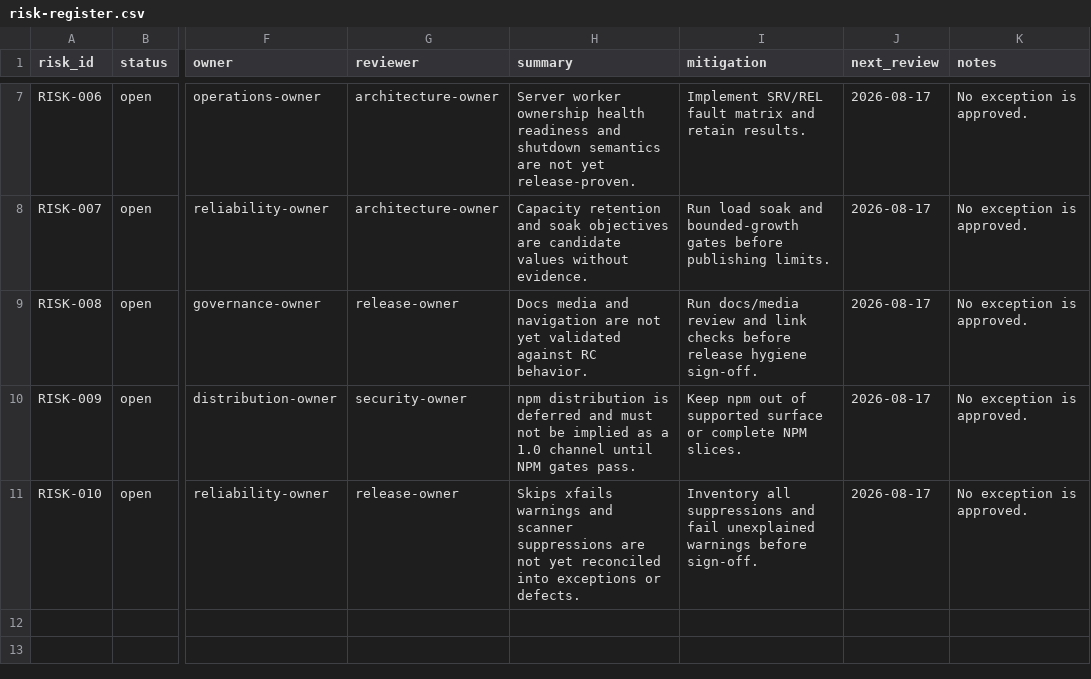
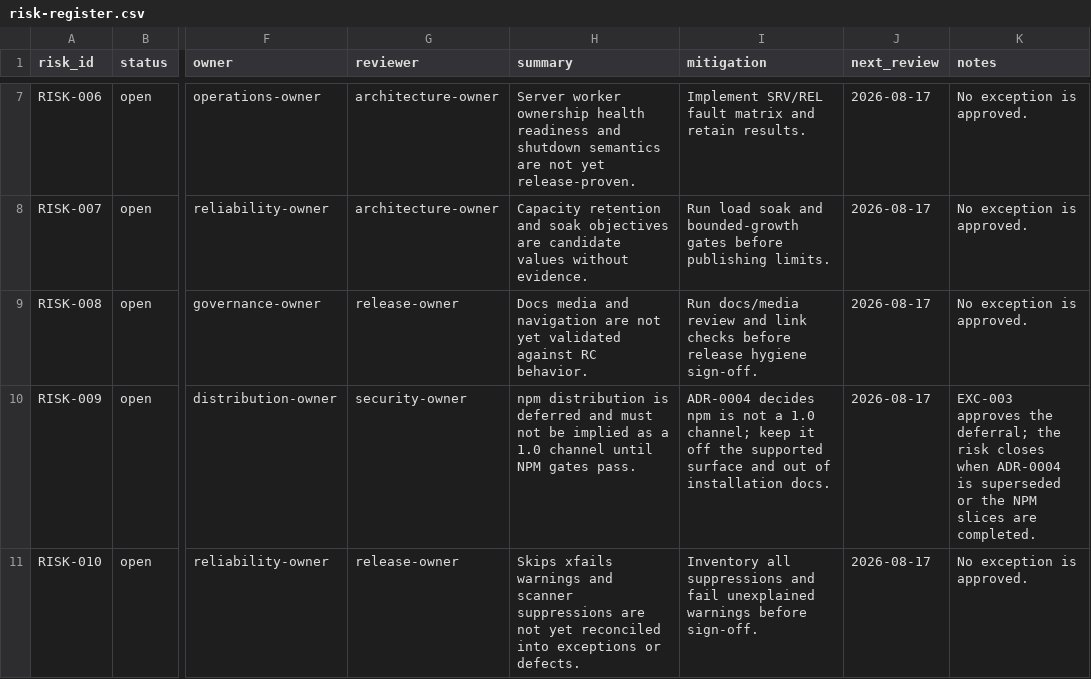
Before and after one commit to BlkLeg/CircuitBreaker, a CSV file: specs/1.0.0/release-control/risk-register.csv, drawn as a sheet; only a part is shown, gaps mark what is left out; the diff covers the shown part only; the diff names each change by its address in the sheet, - before the commit and + after, or states it on an @@ line.

```diff
--- a/specs/1.0.0/release-control/risk-register.csv
+++ b/specs/1.0.0/release-control/risk-register.csv
-I10 (mitigation): Keep npm out of supported surface or complete NPM slices.
+I10 (mitigation): ADR-0004 decides npm is not a 1.0 channel; keep it off the supported surface and out of installation docs.
-K10 (notes): No exception is approved.
+K10 (notes): EXC-003 approves the deferral; the risk closes when ADR-0004 is superseded or the NPM slices are completed.
```
Also changed, not shown: 1 added row and 1 edited cell elsewhere in this file, specs/1.0.0/release-control/exception-register.csv, 3 other files.
